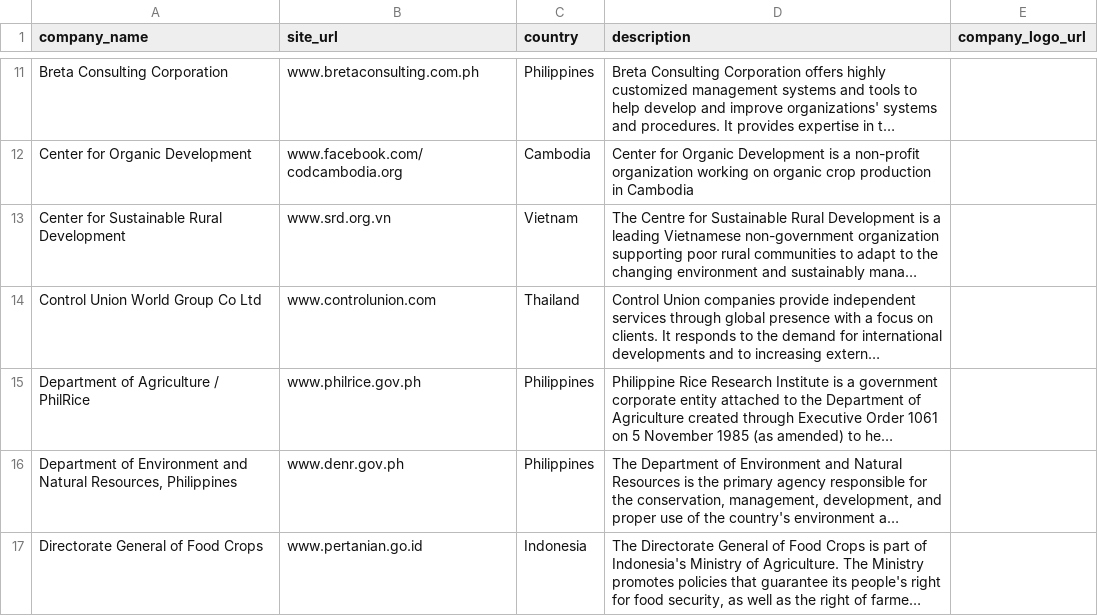
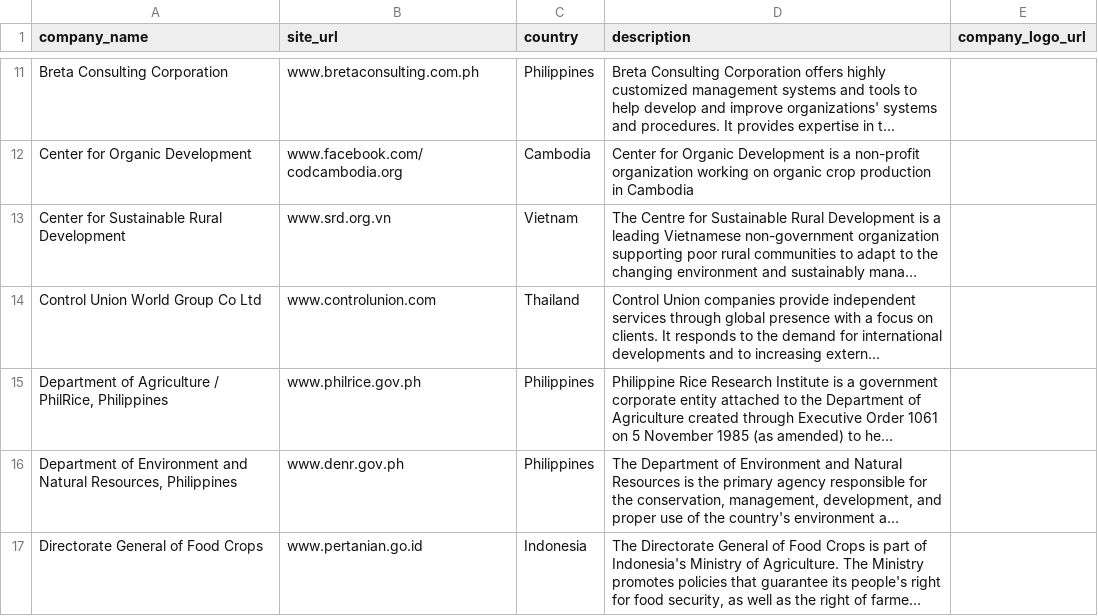
Before and after one commit to sustainablericeplatform/sustainablericeplatform.github.io, a CSV file: _data/srp_members_list_1.csv, drawn as a sheet; only a part is shown, gaps mark what is left out; long unchanged cells end in …; the diff names each change by its address in the sheet, - before the commit and + after, or states it on an @@ line.

Commit message:
Update srp_members_list_1.csv

```diff
--- a/_data/srp_members_list_1.csv
+++ b/_data/srp_members_list_1.csv
-A15 (company_name): Department of Agriculture / PhilRice
+A15 (company_name): Department of Agriculture / PhilRice, Philippines
```
